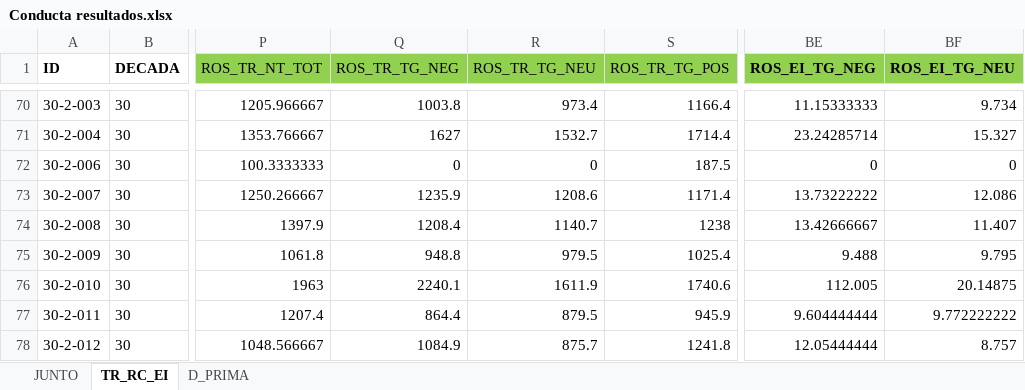
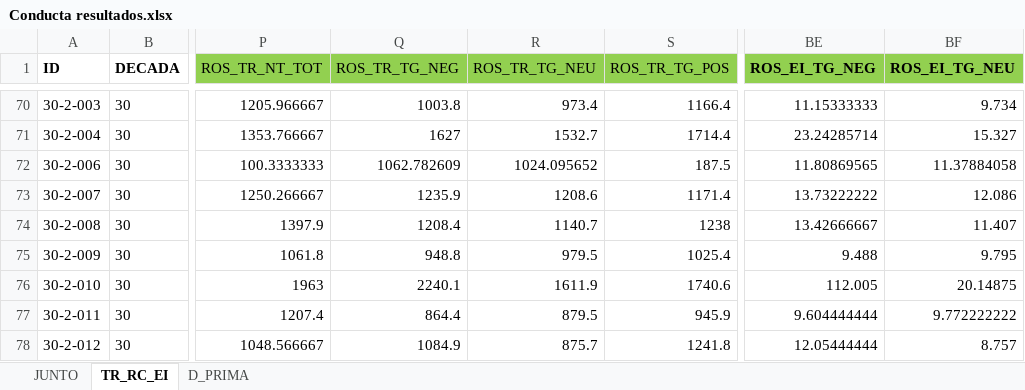
Before and after one commit to 1608elissa/Analisis-R, an Excel workbook: Conducta resultados.xlsx, sheet TR_RC_EI, drawn as a sheet; only a part is shown, gaps mark what is left out; values as stored, in another font and other column widths than the file's, no borders; the diff names each change by its address in the sheet, - before the commit and + after, or states it on an @@ line.

```diff
--- a/Conducta resultados.xlsx (sheet TR_RC_EI)
+++ b/Conducta resultados.xlsx (sheet TR_RC_EI)
-Q72 (ROS_TR_TG_NEG): 0
+Q72 (ROS_TR_TG_NEG): 1062.782609
-R72 (ROS_TR_TG_NEU): 0
+R72 (ROS_TR_TG_NEU): 1024.095652
-BE72 (ROS_EI_TG_NEG): 0
+BE72 (ROS_EI_TG_NEG): 11.80869565
-BF72 (ROS_EI_TG_NEU): 0
+BF72 (ROS_EI_TG_NEU): 11.37884058
```
Also changed, not shown: sheet JUNTO, Demograficos.xlsx, 10 other files.
